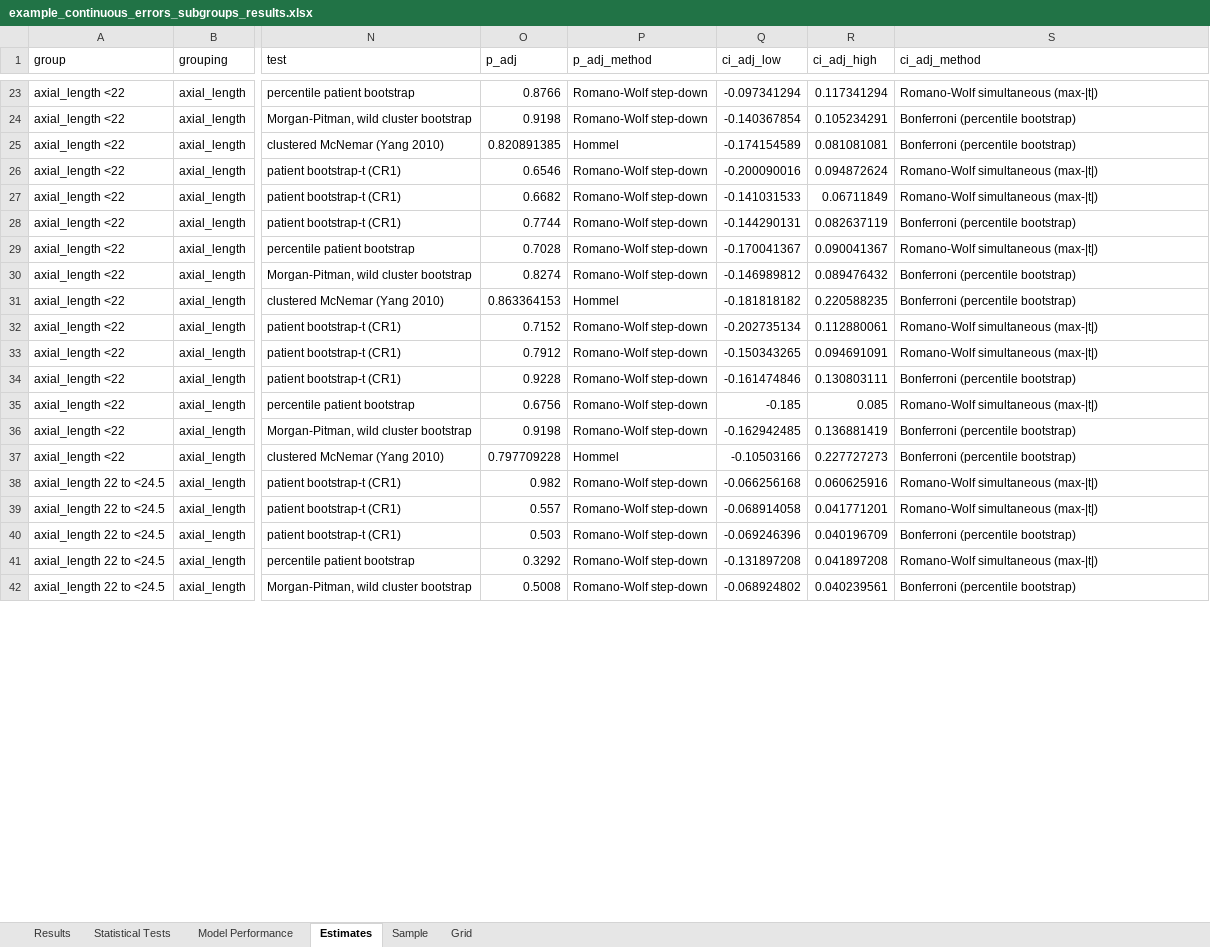
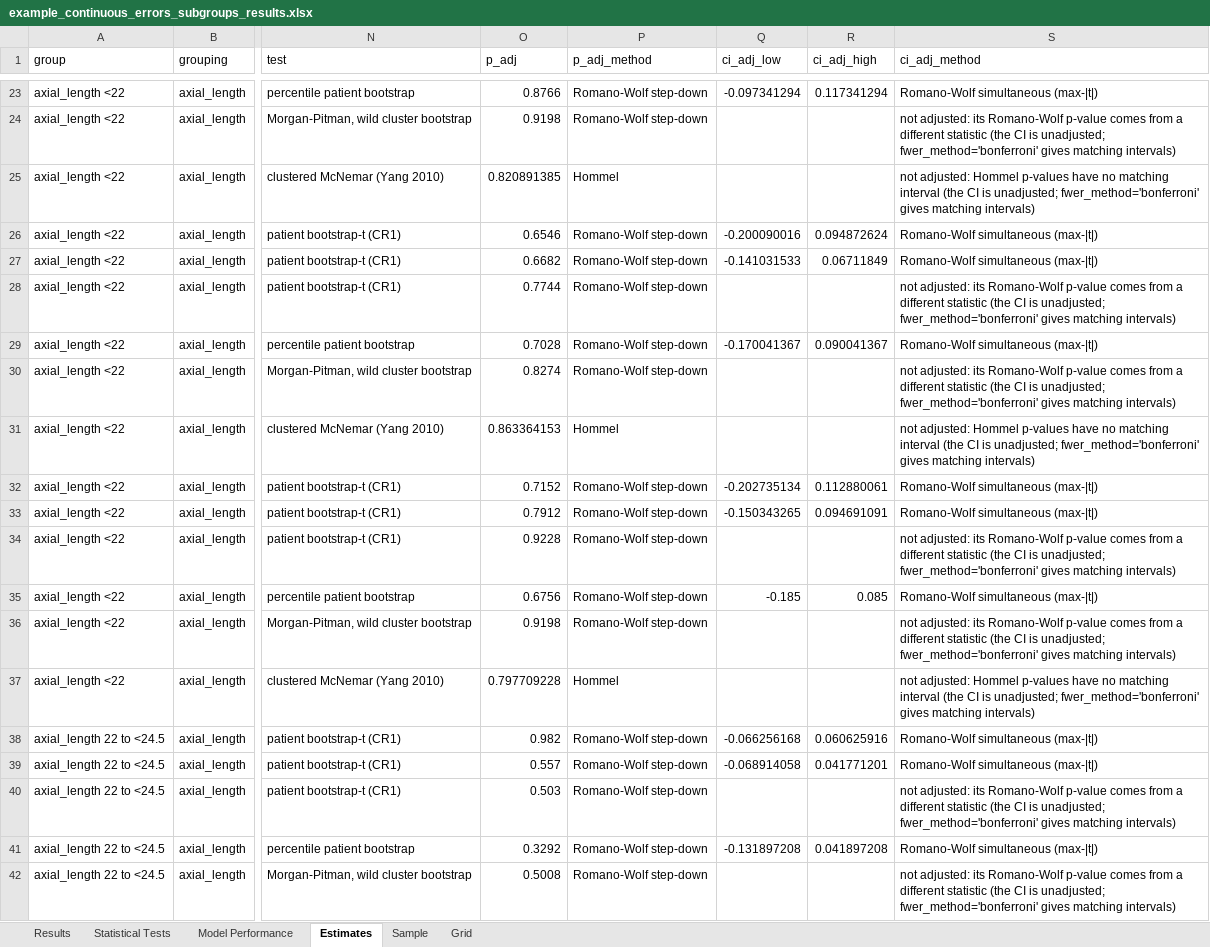
Before and after one commit to gmeyeltd/ophthalmology-stats, an Excel workbook: examples/example_continuous_errors_subgroups_results.xlsx, sheet Estimates, drawn as a sheet; only a part is shown, gaps mark what is left out; values as stored, in another font and other column widths than the file's, no borders; the diff covers the shown part only; the diff names each change by its address in the sheet, - before the commit and + after, or states it on an @@ line.

Commit message:
Adjusted CIs only where they match the adjusted p-value (Romano-Wolf simultaneous by default, Bonferroni for every metric with fwer_method='bonferroni'); fix metric labels in the methods summary; version 1.2.0

```diff
--- a/examples/example_continuous_errors_subgroups_results.xlsx (sheet Estimates)
+++ b/examples/example_continuous_errors_subgroups_results.xlsx (sheet Estimates)
-Q24 (ci_adj_low): -0.140367854
+Q24 (ci_adj_low): (empty)
-R24 (ci_adj_high): 0.105234291
+R24 (ci_adj_high): (empty)
-S24 (ci_adj_method): Bonferroni (percentile bootstrap)
+S24 (ci_adj_method): not adjusted: its Romano-Wolf p-value comes from a different statistic (the CI is unadjusted; fwer_method='bonferroni' gives matching intervals)
-Q25 (ci_adj_low): -0.174154589
+Q25 (ci_adj_low): (empty)
-R25 (ci_adj_high): 0.081081081
+R25 (ci_adj_high): (empty)
-S25 (ci_adj_method): Bonferroni (percentile bootstrap)
+S25 (ci_adj_method): not adjusted: Hommel p-values have no matching interval (the CI is unadjusted; fwer_method='bonferroni' gives matching intervals)
-Q28 (ci_adj_low): -0.144290131
+Q28 (ci_adj_low): (empty)
-R28 (ci_adj_high): 0.082637119
+R28 (ci_adj_high): (empty)
-S28 (ci_adj_method): Bonferroni (percentile bootstrap)
+S28 (ci_adj_method): not adjusted: its Romano-Wolf p-value comes from a different statistic (the CI is unadjusted; fwer_method='bonferroni' gives matching intervals)
-Q30 (ci_adj_low): -0.146989812
+Q30 (ci_adj_low): (empty)
-R30 (ci_adj_high): 0.089476432
+R30 (ci_adj_high): (empty)
-S30 (ci_adj_method): Bonferroni (percentile bootstrap)
+S30 (ci_adj_method): not adjusted: its Romano-Wolf p-value comes from a different statistic (the CI is unadjusted; fwer_method='bonferroni' gives matching intervals)
-Q31 (ci_adj_low): -0.181818182
+Q31 (ci_adj_low): (empty)
-R31 (ci_adj_high): 0.220588235
+R31 (ci_adj_high): (empty)
-S31 (ci_adj_method): Bonferroni (percentile bootstrap)
+S31 (ci_adj_method): not adjusted: Hommel p-values have no matching interval (the CI is unadjusted; fwer_method='bonferroni' gives matching intervals)
-Q34 (ci_adj_low): -0.161474846
+Q34 (ci_adj_low): (empty)
-R34 (ci_adj_high): 0.130803111
+R34 (ci_adj_high): (empty)
-S34 (ci_adj_method): Bonferroni (percentile bootstrap)
+S34 (ci_adj_method): not adjusted: its Romano-Wolf p-value comes from a different statistic (the CI is unadjusted; fwer_method='bonferroni' gives matching intervals)
-Q36 (ci_adj_low): -0.162942485
+Q36 (ci_adj_low): (empty)
-R36 (ci_adj_high): 0.136881419
+R36 (ci_adj_high): (empty)
-S36 (ci_adj_method): Bonferroni (percentile bootstrap)
+S36 (ci_adj_method): not adjusted: its Romano-Wolf p-value comes from a different statistic (the CI is unadjusted; fwer_method='bonferroni' gives matching intervals)
-Q37 (ci_adj_low): -0.10503166
+Q37 (ci_adj_low): (empty)
-R37 (ci_adj_high): 0.227727273
+R37 (ci_adj_high): (empty)
-S37 (ci_adj_method): Bonferroni (percentile bootstrap)
+S37 (ci_adj_method): not adjusted: Hommel p-values have no matching interval (the CI is unadjusted; fwer_method='bonferroni' gives matching intervals)
-Q40 (ci_adj_low): -0.069246396
+Q40 (ci_adj_low): (empty)
-R40 (ci_adj_high): 0.040196709
+R40 (ci_adj_high): (empty)
-S40 (ci_adj_method): Bonferroni (percentile bootstrap)
+S40 (ci_adj_method): not adjusted: its Romano-Wolf p-value comes from a different statistic (the CI is unadjusted; fwer_method='bonferroni' gives matching intervals)
-Q42 (ci_adj_low): -0.068924802
+Q42 (ci_adj_low): (empty)
-R42 (ci_adj_high): 0.040239561
+R42 (ci_adj_high): (empty)
-S42 (ci_adj_method): Bonferroni (percentile bootstrap)
+S42 (ci_adj_method): not adjusted: its Romano-Wolf p-value comes from a different statistic (the CI is unadjusted; fwer_method='bonferroni' gives matching intervals)
```
Also changed, not shown: 456 edited cells elsewhere in this sheet, sheet Results, sheet Statistical Tests, examples/example_classifier_results.xlsx, examples/example_continuous_errors_results.xlsx, 4 other files.
